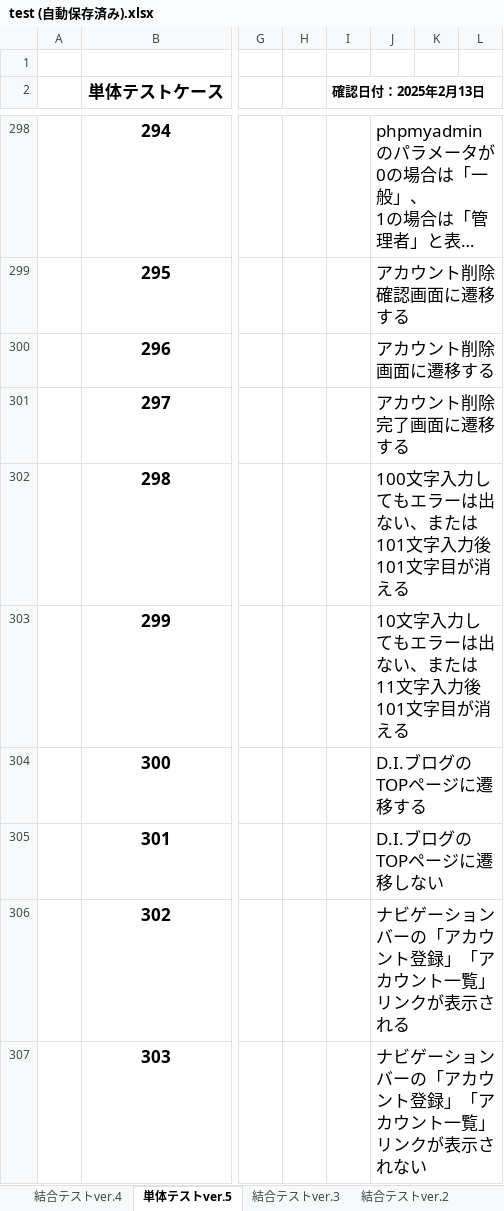
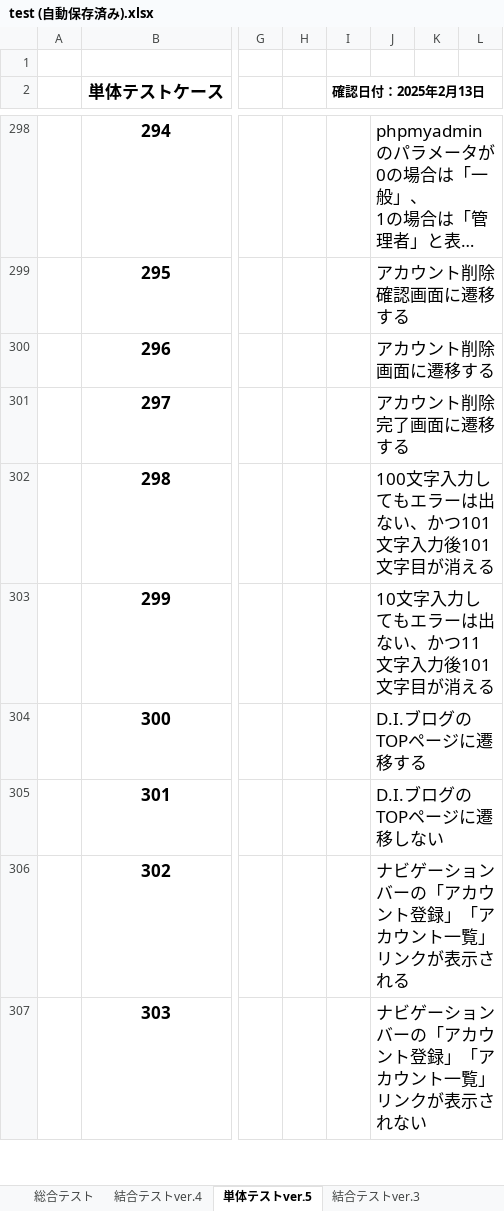
Before and after one commit to mk-050/regist_test, an Excel workbook: test (自動保存済み).xlsx, sheet 単体テストver.5, drawn as a sheet; only a part is shown, gaps mark what is left out; long unchanged cells end in …; values as stored, in another font and other column widths than the file's, no borders; the diff names each change by its address in the sheet, - before the commit and + after, or states it on an @@ line.

Commit message:
総合テストの作成

```diff
--- a/test (自動保存済み).xlsx (sheet 単体テストver.5)
+++ b/test (自動保存済み).xlsx (sheet 単体テストver.5)
+sheet tab: 総合テスト
-J302: 100文字入力してもエラーは出ない、または101文字入力後101文字目が消える
+J302: 100文字入力してもエラーは出ない、かつ101文字入力後101文字目が消える
-J303: 10文字入力してもエラーは出ない、または11文字入力後101文字目が消える
+J303: 10文字入力してもエラーは出ない、かつ11文字入力後101文字目が消える
```
Also changed, not shown: sheet 結合テストver.4.
